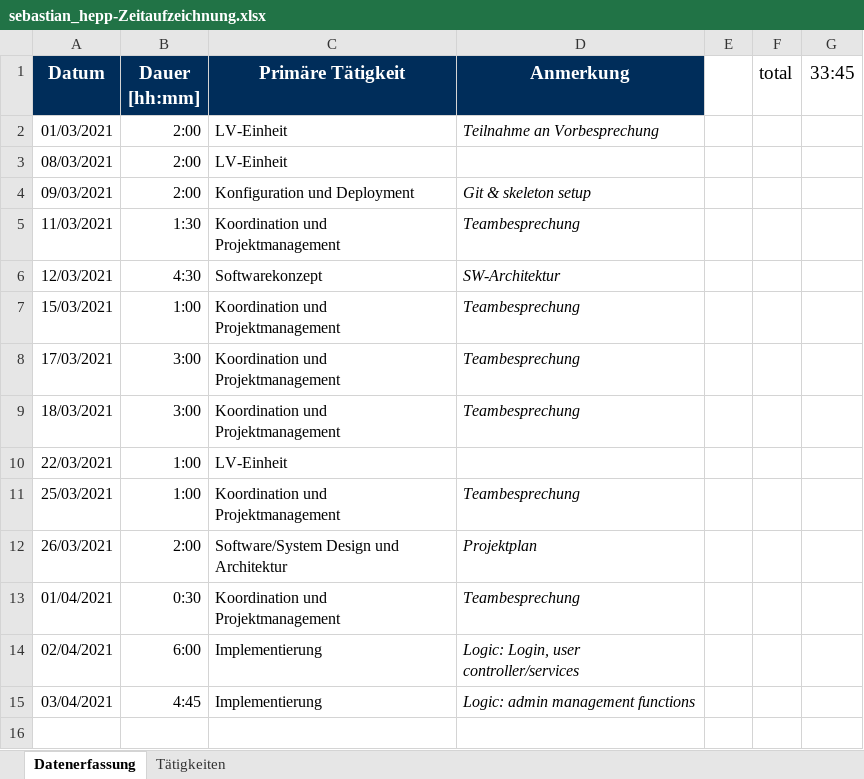
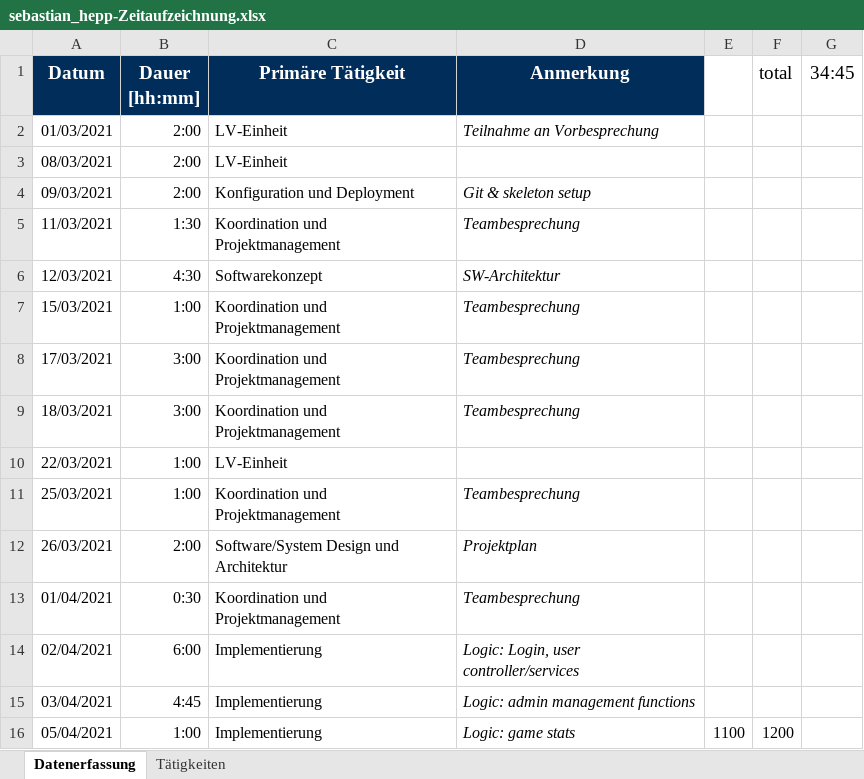
Before and after one commit to merasz/softwareEngineeringProject, an Excel workbook: documents/zeitaufzeichnung/sebastian_hepp-Zeitaufzeichnung.xlsx, sheet Datenerfassung, drawn as a sheet; values as stored, in another font and other column widths than the file's, no borders; the diff names each change by its address in the sheet, - before the commit and + after, or states it on an @@ line.

Commit message:
Logic: game stats

```diff
--- a/documents/zeitaufzeichnung/sebastian_hepp-Zeitaufzeichnung.xlsx (sheet Datenerfassung)
+++ b/documents/zeitaufzeichnung/sebastian_hepp-Zeitaufzeichnung.xlsx (sheet Datenerfassung)
-G1: 33:45
+G1: 34:45
+row 16: 05/04/2021 | 1:00 | Implementierung | Logic: game stats | 1100 | 1200
```
Also changed, not shown: 9 other files.
